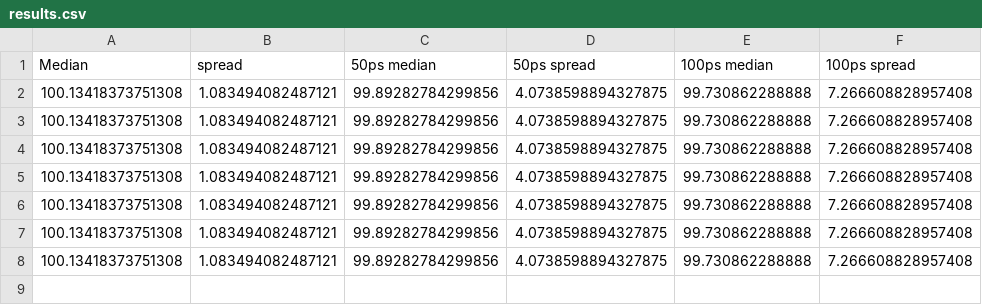
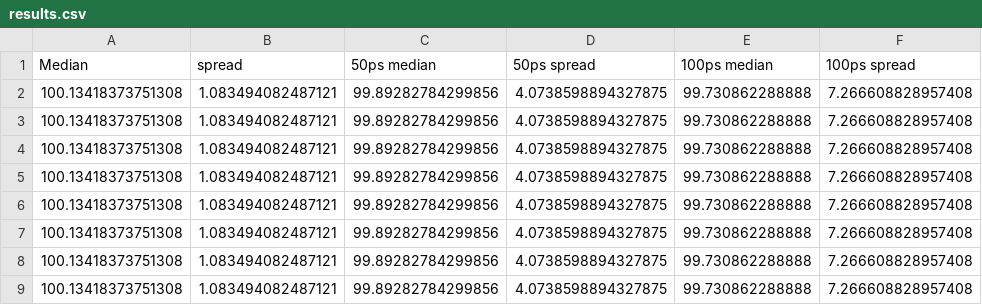
Before and after one commit to AntonKristensen/PicoTDC, a CSV file: Simulations/ResolutionCurve/Realistic/results.csv, drawn as a sheet; the diff names each change by its address in the sheet, - before the commit and + after, or states it on an @@ line.

```diff
--- a/Simulations/ResolutionCurve/Realistic/results.csv
+++ b/Simulations/ResolutionCurve/Realistic/results.csv
+row 9: 100.13418373751308 | 1.083494082487121 | 99.89282784299856 | 4.0738598894327875 | 99.730862288888 | 7.266608828957408
```
Also changed, not shown: 3 other files.
